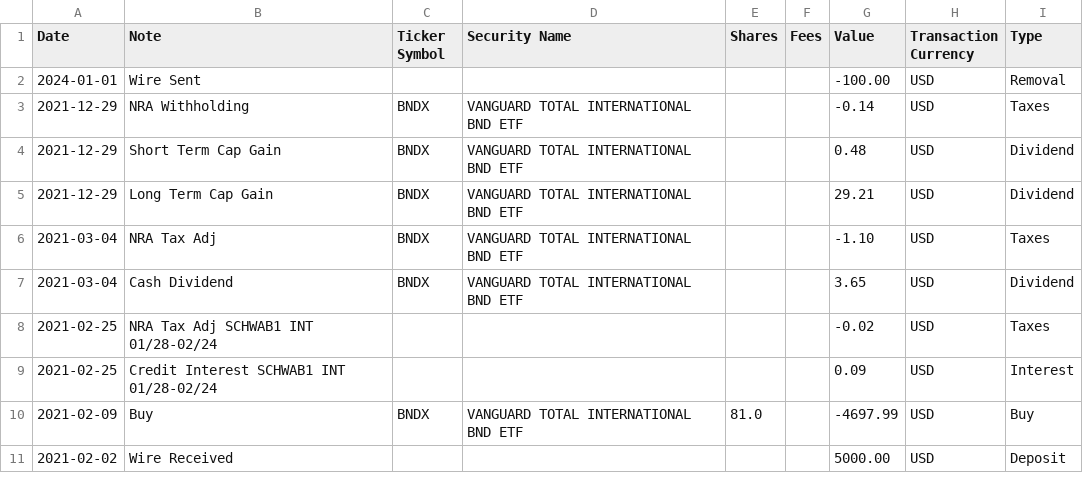
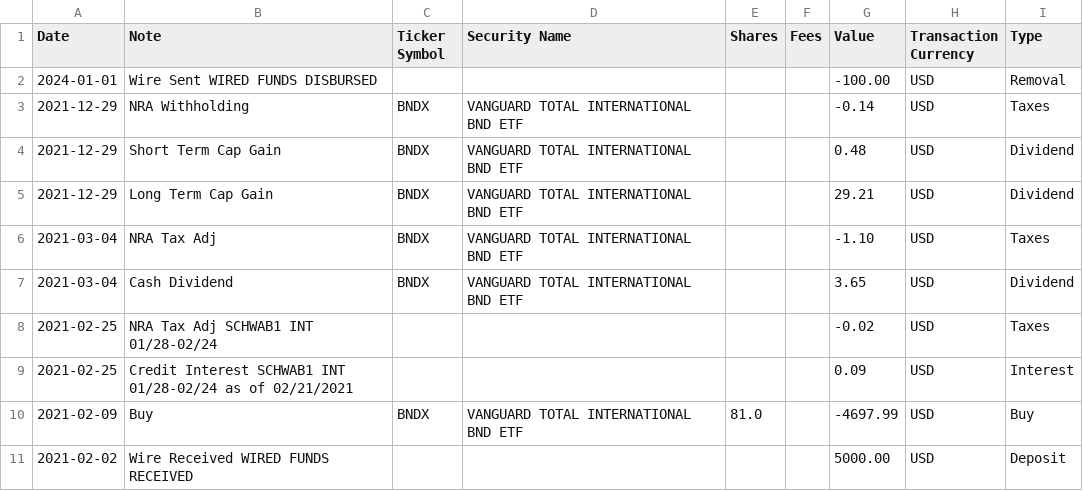
Before and after one commit to rlan/convert-csv-schwab2pp, a CSV file: example_out.csv, drawn as a sheet.

```diff
--- a/example_out.csv
+++ b/example_out.csv
@@ -1,3 +1,3 @@
 Date,Note,Ticker Symbol,Security Name,Shares,Fees,Value,Transaction Currency,Type
-2024-01-01,Wire Sent,,,,,-100.00,USD,Removal
+2024-01-01,Wire Sent WIRED FUNDS DISBURSED,,,,,-100.00,USD,Removal
 2021-12-29,NRA Withholding,BNDX,VANGUARD TOTAL INTERNATIONAL BND ETF,,,-0.14,USD,Taxes
@@ -8,4 +8,4 @@ Date,Note,Ticker Symbol,Security Name,Shares,Fees,Value,Transaction Currency,Typ
 2021-02-25,NRA Tax Adj SCHWAB1 INT 01/28-02/24,,,,,-0.02,USD,Taxes
-2021-02-25,Credit Interest SCHWAB1 INT 01/28-02/24,,,,,0.09,USD,Interest
+2021-02-25,Credit Interest SCHWAB1 INT 01/28-02/24 as of 02/21/2021,,,,,0.09,USD,Interest
 2021-02-09,Buy,BNDX,VANGUARD TOTAL INTERNATIONAL BND ETF,81.0,,-4697.99,USD,Buy
-2021-02-02,Wire Received,,,,,5000.00,USD,Deposit
+2021-02-02,Wire Received WIRED FUNDS RECEIVED,,,,,5000.00,USD,Deposit
```
Also changed, not shown: example.csv, 2 other files.
